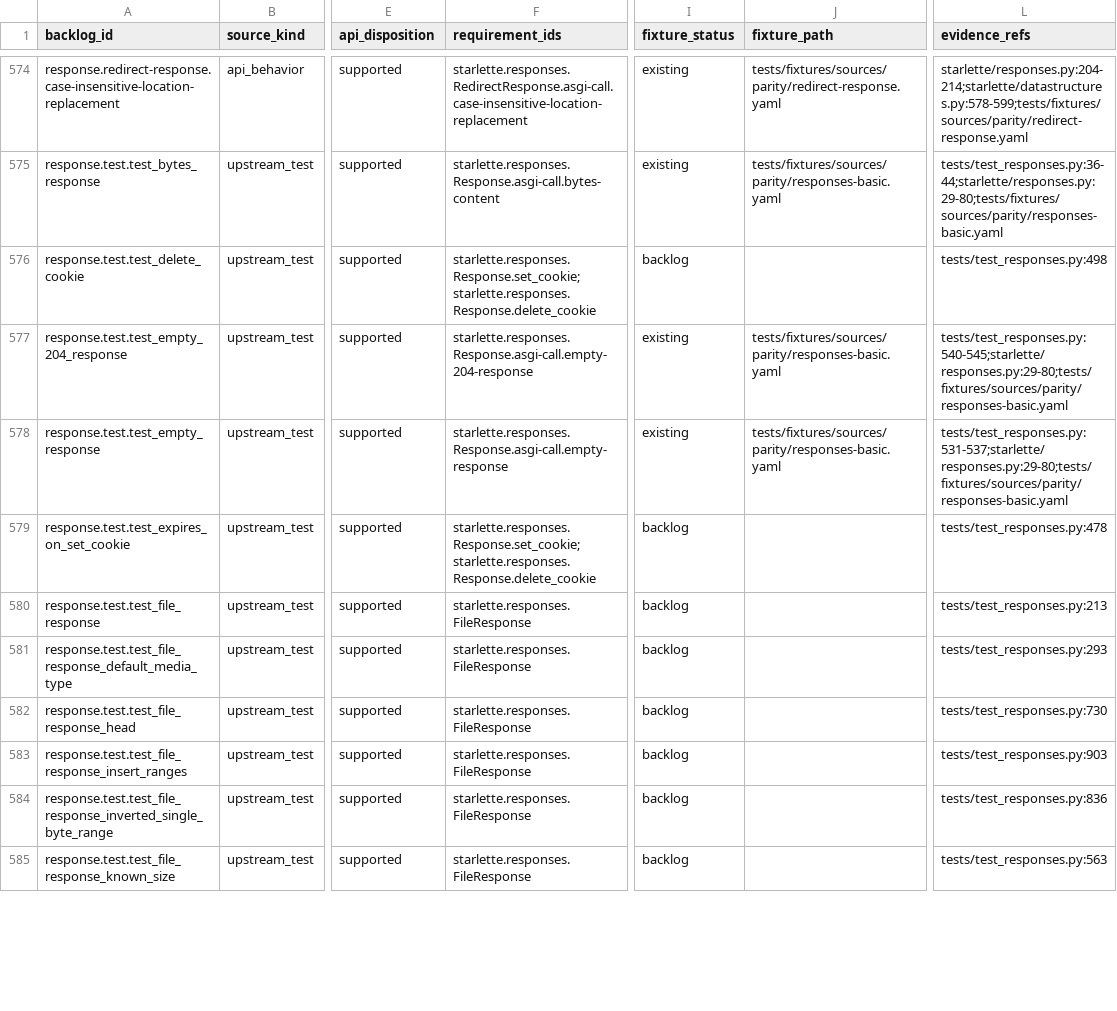
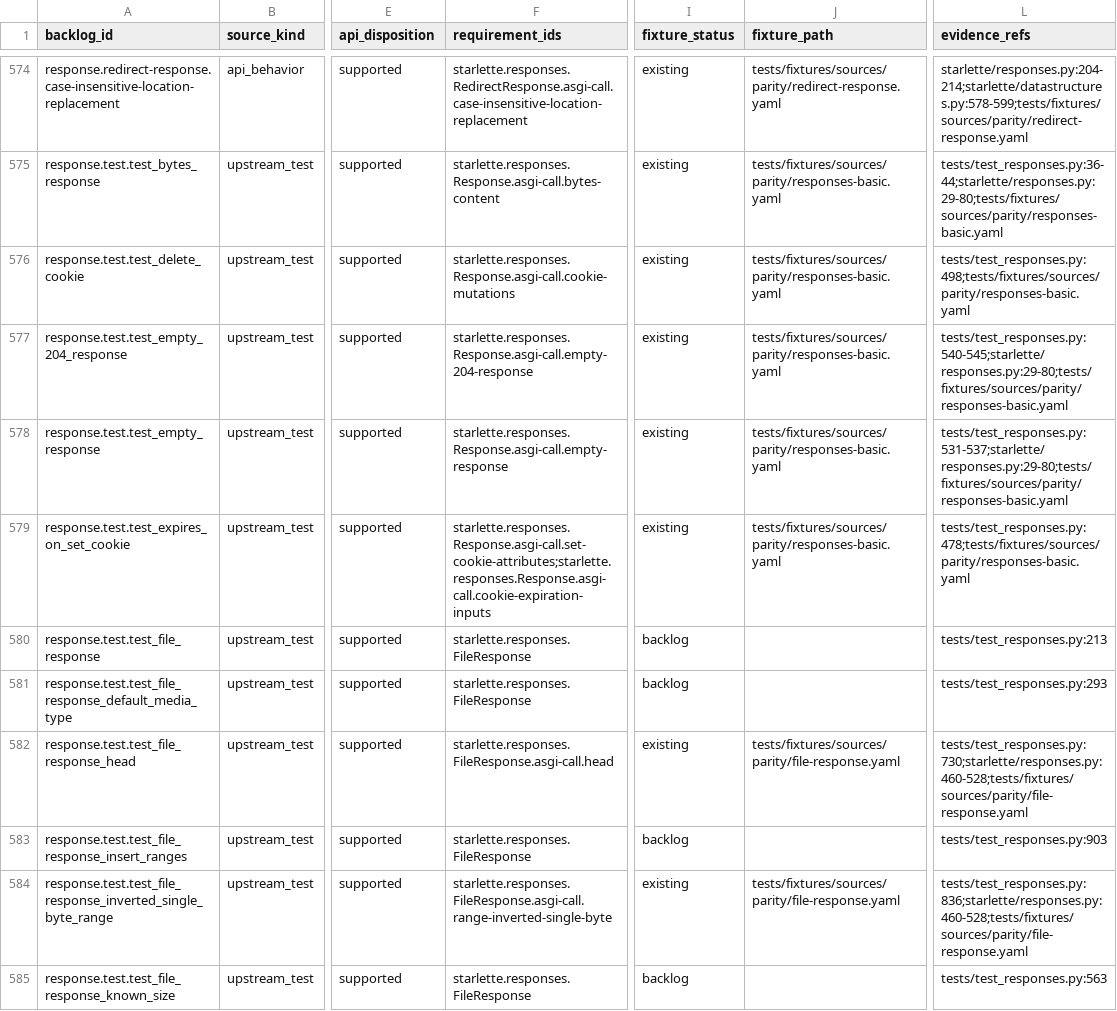
Before and after one commit to appunni-m/starlette-rs, a CSV file: docs/atlas/coverage-matrix.csv, drawn as a sheet; only a part is shown, gaps mark what is left out; the diff covers the shown part only; the diff names each change by its address in the sheet, - before the commit and + after, or states it on an @@ line.

Commit message:
Expand FileResponse range parity

```diff
--- a/docs/atlas/coverage-matrix.csv
+++ b/docs/atlas/coverage-matrix.csv
-F576 (requirement_ids): starlette.responses.Response.set_cookie;starlette.responses.Response.delete_cookie
+F576 (requirement_ids): starlette.responses.Response.asgi-call.cookie-mutations
-I576 (fixture_status): backlog
+I576 (fixture_status): existing
-J576 (fixture_path): (empty)
+J576 (fixture_path): tests/fixtures/sources/parity/responses-basic.yaml
-L576 (evidence_refs): tests/test_responses.py:498
+L576 (evidence_refs): tests/test_responses.py:498;tests/fixtures/sources/parity/responses-basic.yaml
-F579 (requirement_ids): starlette.responses.Response.set_cookie;starlette.responses.Response.delete_cookie
+F579 (requirement_ids): starlette.responses.Response.asgi-call.set-cookie-attributes;starlette.responses.Response.asgi-call.cookie-expiration-inputs
-I579 (fixture_status): backlog
+I579 (fixture_status): existing
-J579 (fixture_path): (empty)
+J579 (fixture_path): tests/fixtures/sources/parity/responses-basic.yaml
-L579 (evidence_refs): tests/test_responses.py:478
+L579 (evidence_refs): tests/test_responses.py:478;tests/fixtures/sources/parity/responses-basic.yaml
-F582 (requirement_ids): starlette.responses.FileResponse
+F582 (requirement_ids): starlette.responses.FileResponse.asgi-call.head
-I582 (fixture_status): backlog
+I582 (fixture_status): existing
-J582 (fixture_path): (empty)
+J582 (fixture_path): tests/fixtures/sources/parity/file-response.yaml
-L582 (evidence_refs): tests/test_responses.py:730
+L582 (evidence_refs): tests/test_responses.py:730;starlette/responses.py:460-528;tests/fixtures/sources/parity/file-response.yaml
-F584 (requirement_ids): starlette.responses.FileResponse
+F584 (requirement_ids): starlette.responses.FileResponse.asgi-call.range-inverted-single-byte
-I584 (fixture_status): backlog
+I584 (fixture_status): existing
-J584 (fixture_path): (empty)
+J584 (fixture_path): tests/fixtures/sources/parity/file-response.yaml
-L584 (evidence_refs): tests/test_responses.py:836
+L584 (evidence_refs): tests/test_responses.py:836;starlette/responses.py:460-528;tests/fixtures/sources/parity/file-response.yaml
```
Also changed, not shown: 94 edited cells elsewhere in this file, docs/atlas/reviews/request-response-fixtures.csv, 52 other files.
